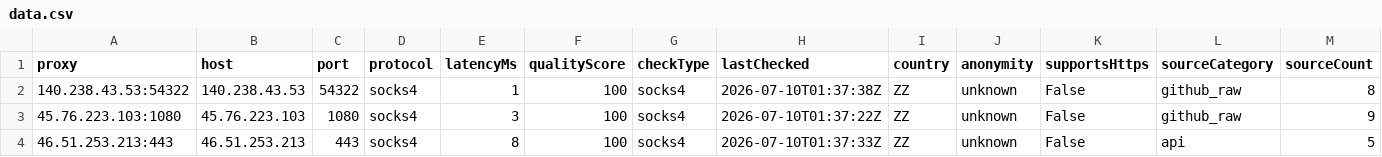
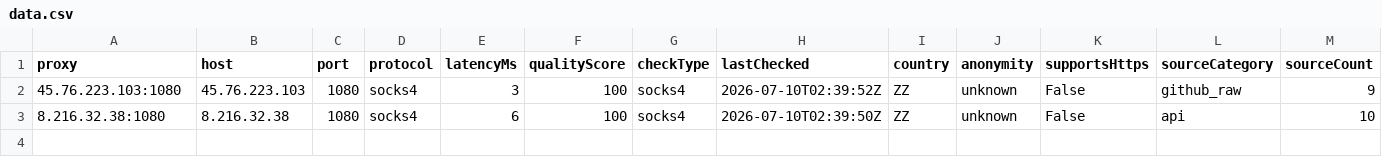
Before and after one commit to xyzs996/free-proxy-health-list, a CSV file: proxies/protocols/socks4/data.csv, drawn as a sheet.

```diff
--- a/proxies/protocols/socks4/data.csv
+++ b/proxies/protocols/socks4/data.csv
@@ -1,4 +1,3 @@
 proxy,host,port,protocol,latencyMs,qualityScore,checkType,lastChecked,country,anonymity,supportsHttps,sourceCategory,sourceCount
-140.238.43.53:54322,140.238.43.53,54322,socks4,1,100,socks4,2026-07-10T01:37:38Z,ZZ,unknown,False,github_raw,8
-45.76.223.103:1080,45.76.223.103,1080,socks4,3,100,socks4,2026-07-10T01:37:22Z,ZZ,unknown,False,github_raw,9
-46.51.253.213:443,46.51.253.213,443,socks4,8,100,socks4,2026-07-10T01:37:33Z,ZZ,unknown,False,api,5
+45.76.223.103:1080,45.76.223.103,1080,socks4,3,100,socks4,2026-07-10T02:39:52Z,ZZ,unknown,False,github_raw,9
+8.216.32.38:1080,8.216.32.38,1080,socks4,6,100,socks4,2026-07-10T02:39:50Z,ZZ,unknown,False,api,10
```
Also changed, not shown: proxies/all/data.csv, proxies/latency/fast/data.csv, 26 other files.
